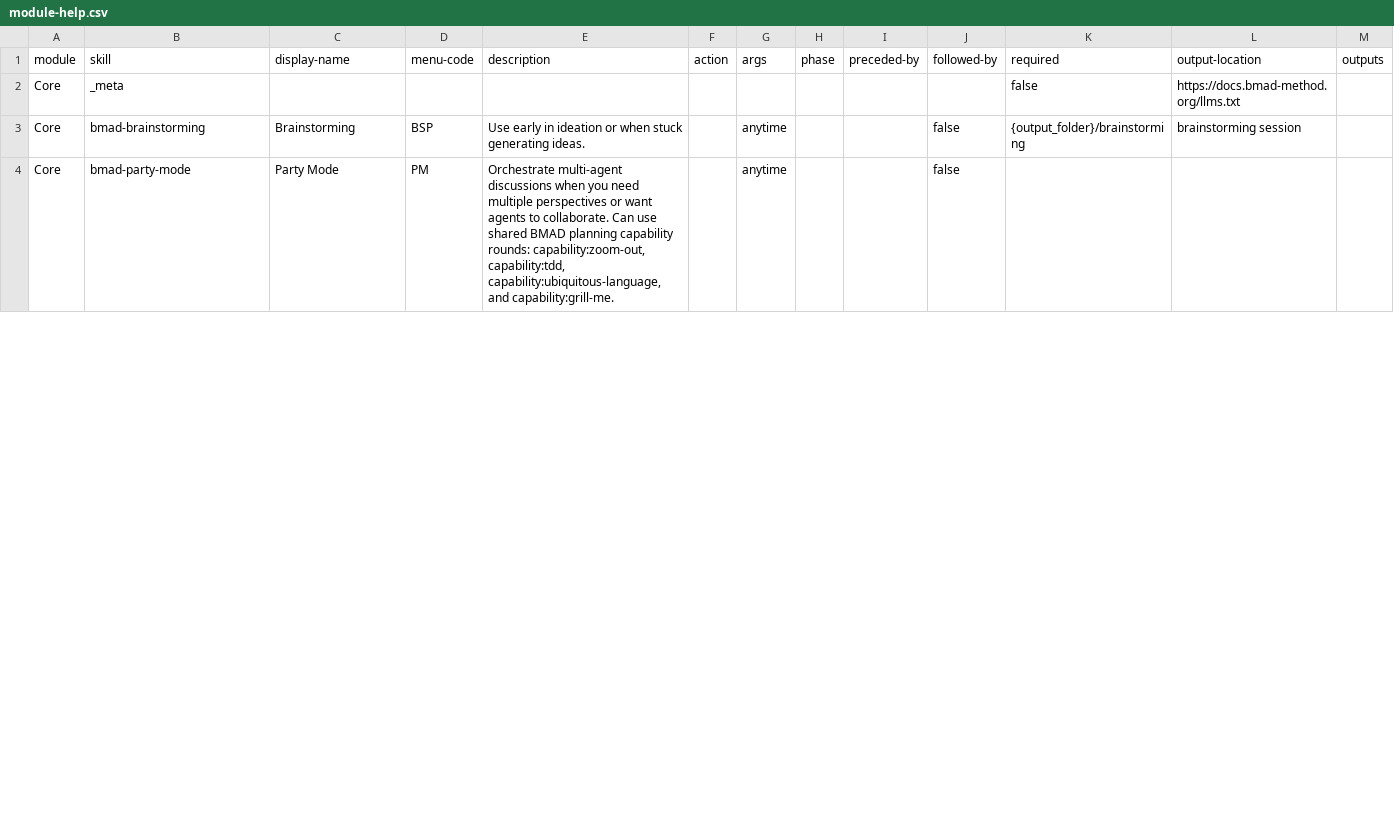
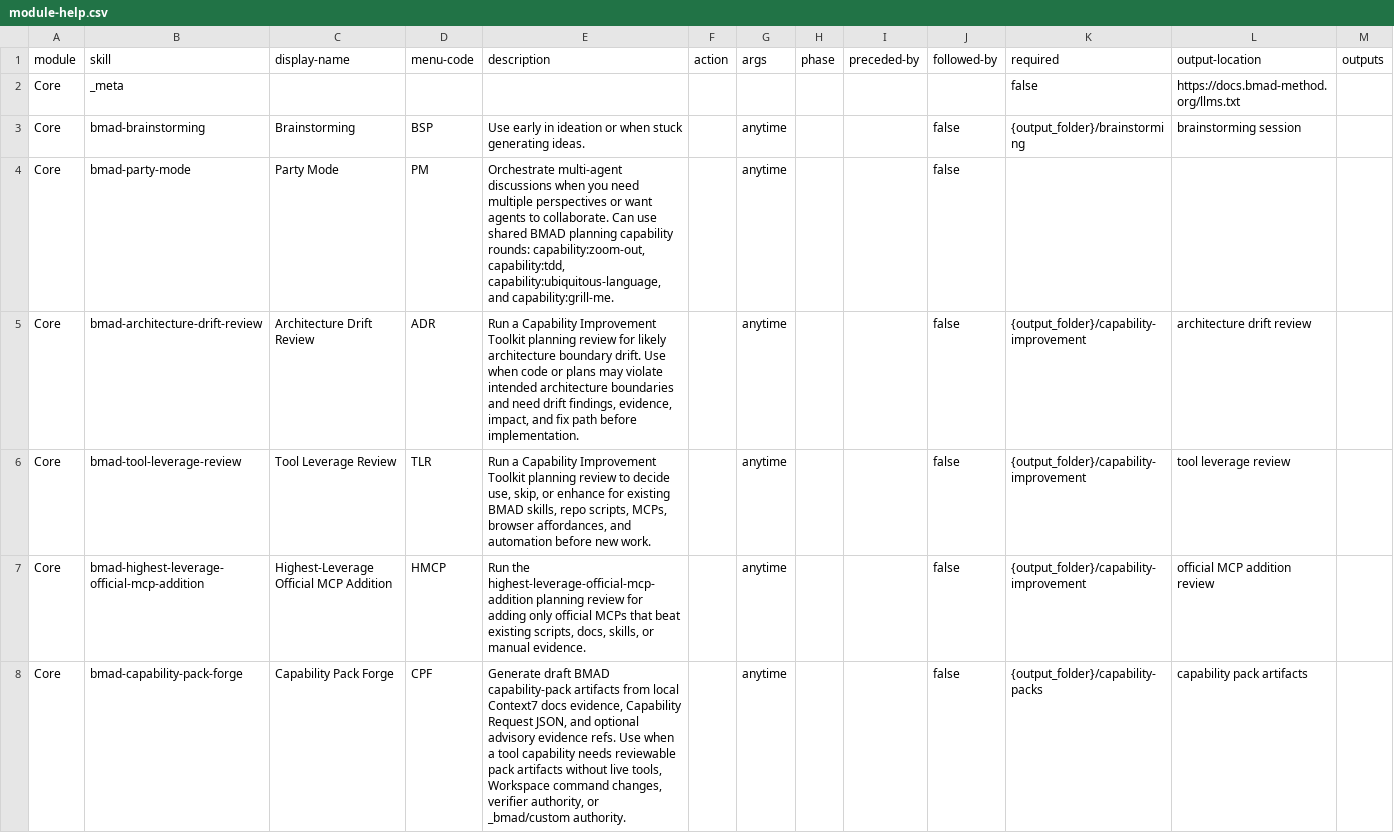
Before and after one commit to edamlmmv/BMAD-METHOD, a CSV file: src/core-skills/module-help.csv, drawn as a sheet; only a part is shown; the diff covers the shown part only.

Commit message:
feat(workspace): add capability evidence forge

```diff
--- a/src/core-skills/module-help.csv
+++ b/src/core-skills/module-help.csv
@@ -4 +4,5 @@ Core,bmad-brainstorming,Brainstorming,BSP,Use early in ideation or when stuck ge
 Core,bmad-party-mode,Party Mode,PM,"Orchestrate multi-agent discussions when you need multiple perspectives or want agents to collaborate. Can use shared BMAD planning capability rounds: capability:zoom-out, capability:tdd, capability:ubiquitous-language, and capability:grill-me.",,anytime,,,false,,
+Core,bmad-architecture-drift-review,Architecture Drift Review,ADR,"Run a Capability Improvement Toolkit planning review for likely architecture boundary drift. Use when code or plans may violate intended architecture boundaries and need drift findings, evidence, impact, and fix path before implementation.",,anytime,,,false,{output_folder}/capability-improvement,architecture drift review
+Core,bmad-tool-leverage-review,Tool Leverage Review,TLR,"Run a Capability Improvement Toolkit planning review to decide use, skip, or enhance for existing BMAD skills, repo scripts, MCPs, browser affordances, and automation before new work.",,anytime,,,false,{output_folder}/capability-improvement,tool leverage review
+Core,bmad-highest-leverage-official-mcp-addition,Highest-Leverage Official MCP Addition,HMCP,"Run the highest-leverage-official-mcp-addition planning review for adding only official MCPs that beat existing scripts, docs, skills, or manual evidence.",,anytime,,,false,{output_folder}/capability-improvement,official MCP addition review
+Core,bmad-capability-pack-forge,Capability Pack Forge,CPF,"Generate draft BMAD capability-pack artifacts from local Context7 docs evidence, Capability Request JSON, and optional advisory evidence refs. Use when a tool capability needs reviewable pack artifacts without live tools, Workspace command changes, verifier authority, or _bmad/custom authority.",,anytime,,,false,{output_folder}/capability-packs,capability pack artifacts
```
Also changed, not shown: 5 edited cells elsewhere in this file, 56 other files.
